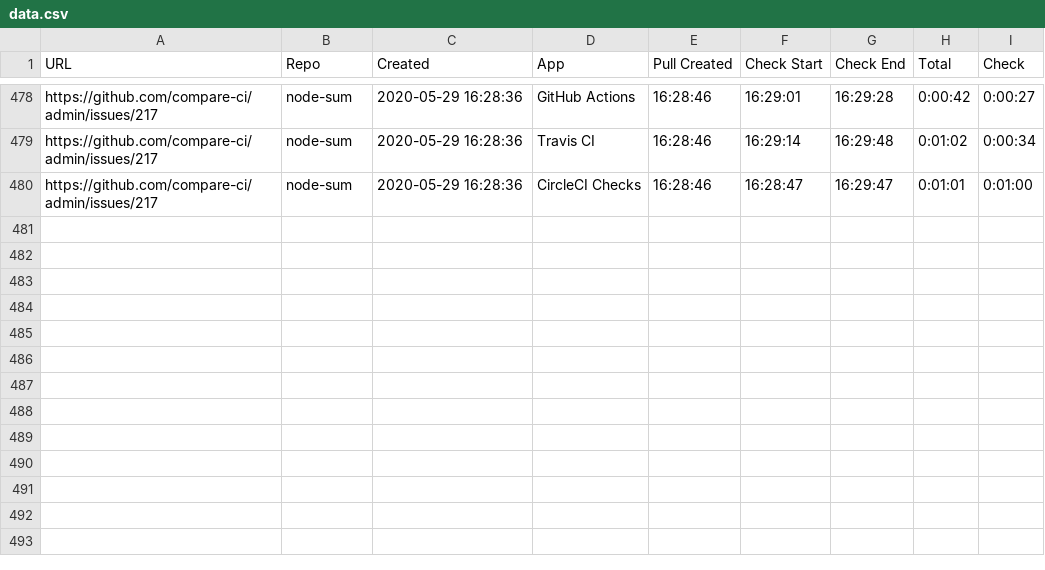
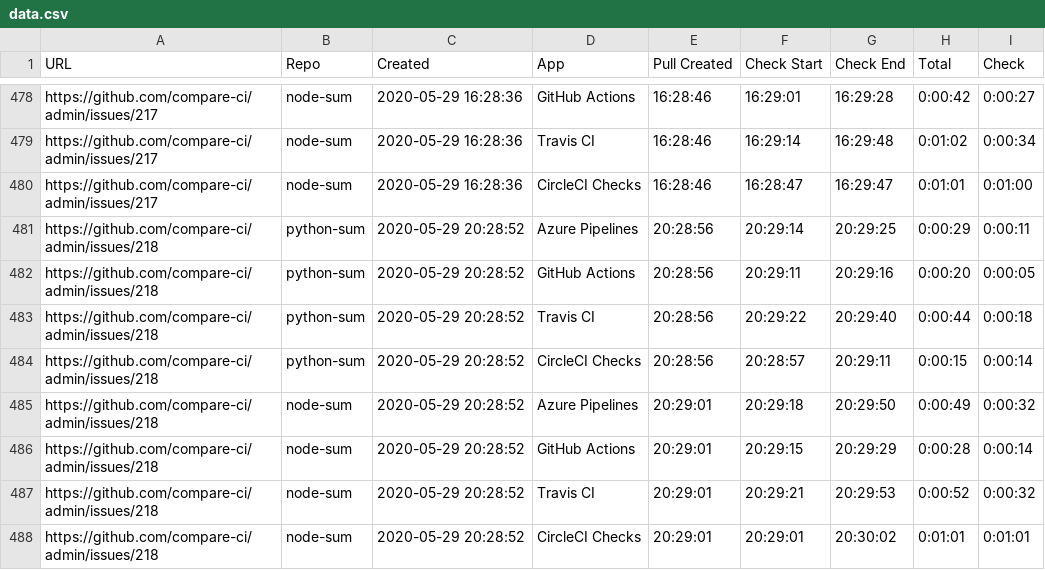
Before and after one commit to compare-ci/admin, a CSV file: data/data.csv, drawn as a sheet; only a part is shown, gaps mark what is left out.

Commit message:
Auto update CSV file

```diff
--- a/data/data.csv
+++ b/data/data.csv
@@ -480 +480,9 @@ https://github.com/compare-ci/admin/issues/217,node-sum,2020-05-29 16:28:36,Trav
 https://github.com/compare-ci/admin/issues/217,node-sum,2020-05-29 16:28:36,CircleCI Checks,16:28:46,16:28:47,16:29:47,0:01:01,0:01:00
+https://github.com/compare-ci/admin/issues/218,python-sum,2020-05-29 20:28:52,Azure Pipelines,20:28:56,20:29:14,20:29:25,0:00:29,0:00:11
+https://github.com/compare-ci/admin/issues/218,python-sum,2020-05-29 20:28:52,GitHub Actions,20:28:56,20:29:11,20:29:16,0:00:20,0:00:05
+https://github.com/compare-ci/admin/issues/218,python-sum,2020-05-29 20:28:52,Travis CI,20:28:56,20:29:22,20:29:40,0:00:44,0:00:18
+https://github.com/compare-ci/admin/issues/218,python-sum,2020-05-29 20:28:52,CircleCI Checks,20:28:56,20:28:57,20:29:11,0:00:15,0:00:14
+https://github.com/compare-ci/admin/issues/218,node-sum,2020-05-29 20:28:52,Azure Pipelines,20:29:01,20:29:18,20:29:50,0:00:49,0:00:32
+https://github.com/compare-ci/admin/issues/218,node-sum,2020-05-29 20:28:52,GitHub Actions,20:29:01,20:29:15,20:29:29,0:00:28,0:00:14
+https://github.com/compare-ci/admin/issues/218,node-sum,2020-05-29 20:28:52,Travis CI,20:29:01,20:29:21,20:29:53,0:00:52,0:00:32
+https://github.com/compare-ci/admin/issues/218,node-sum,2020-05-29 20:28:52,CircleCI Checks,20:29:01,20:29:01,20:30:02,0:01:01,0:01:01
```
